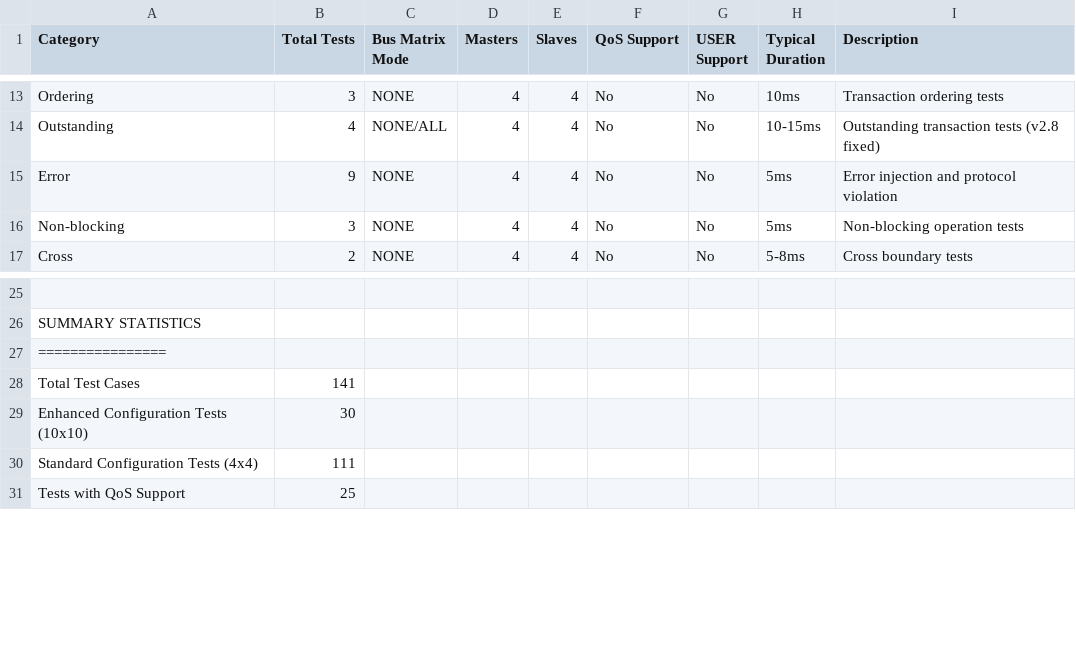
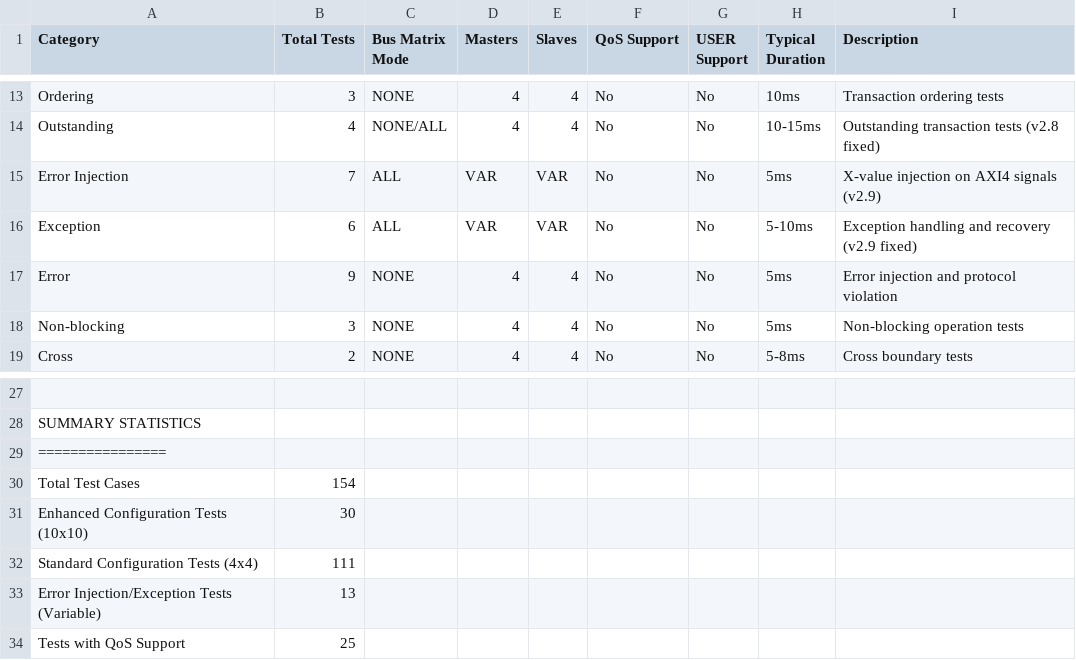
Before and after one commit to moonslide/tim_axi4_vip, a CSV file: doc/testcase_summary.csv, drawn as a sheet; only a part is shown, gaps mark what is left out.

```diff
--- a/doc/testcase_summary.csv
+++ b/doc/testcase_summary.csv
@@ -14,2 +14,4 @@ Ordering,3,NONE,4,4,No,No,10ms,Transaction ordering tests
 Outstanding,4,NONE/ALL,4,4,No,No,10-15ms,Outstanding transaction tests (v2.8 fixed)
+Error Injection,7,ALL,VAR,VAR,No,No,5ms,X-value injection on AXI4 signals (v2.9)
+Exception,6,ALL,VAR,VAR,No,No,5-10ms,Exception handling and recovery (v2.9 fixed)
 Error,9,NONE,4,4,No,No,5ms,Error injection and protocol violation
@@ -27,5 +29,6 @@ SUMMARY STATISTICS
 ================
-Total Test Cases,141
+Total Test Cases,154
 Enhanced Configuration Tests (10x10),30
 Standard Configuration Tests (4x4),111
+Error Injection/Exception Tests (Variable),13
 Tests with QoS Support,25
```
Also changed, not shown: doc/testcase_matrix.csv, 47 other files.
